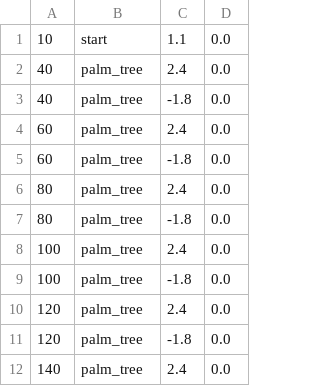
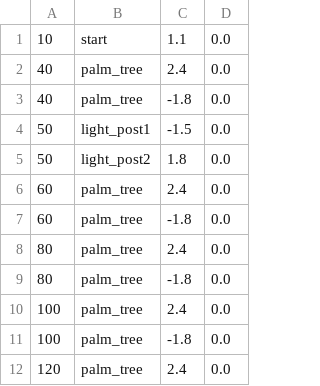
Before and after one commit to buntine/SwervinMervin, a CSV file: swervin_mervin/levels/sprites/goldcoast.csv, drawn as a sheet; only a part is shown; the shorter side is filled out with more unchanged rows.

Commit message:
Adding more Goldcoast sprites

```diff
--- a/swervin_mervin/levels/sprites/goldcoast.csv
+++ b/swervin_mervin/levels/sprites/goldcoast.csv
@@ -3,2 +3,4 @@
 40,palm_tree,-1.8,0.0
+50,light_post1,-1.5,0.0
+50,light_post2,1.8,0.0
 60,palm_tree,2.4,0.0
```
